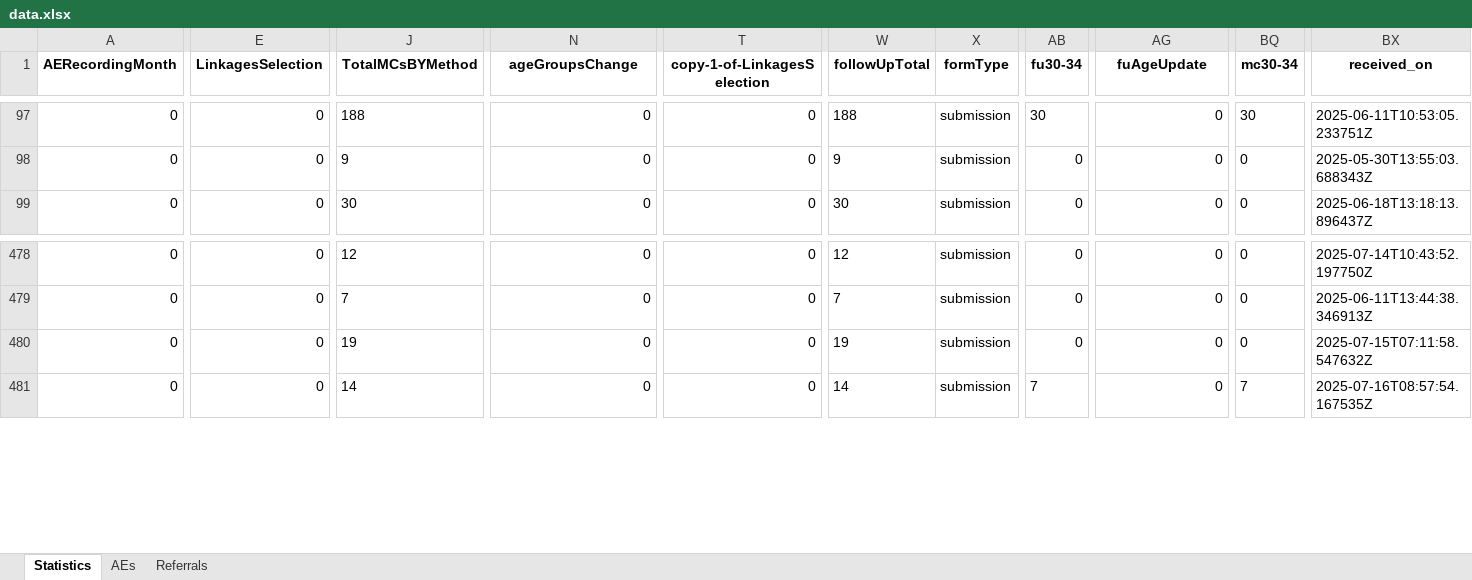
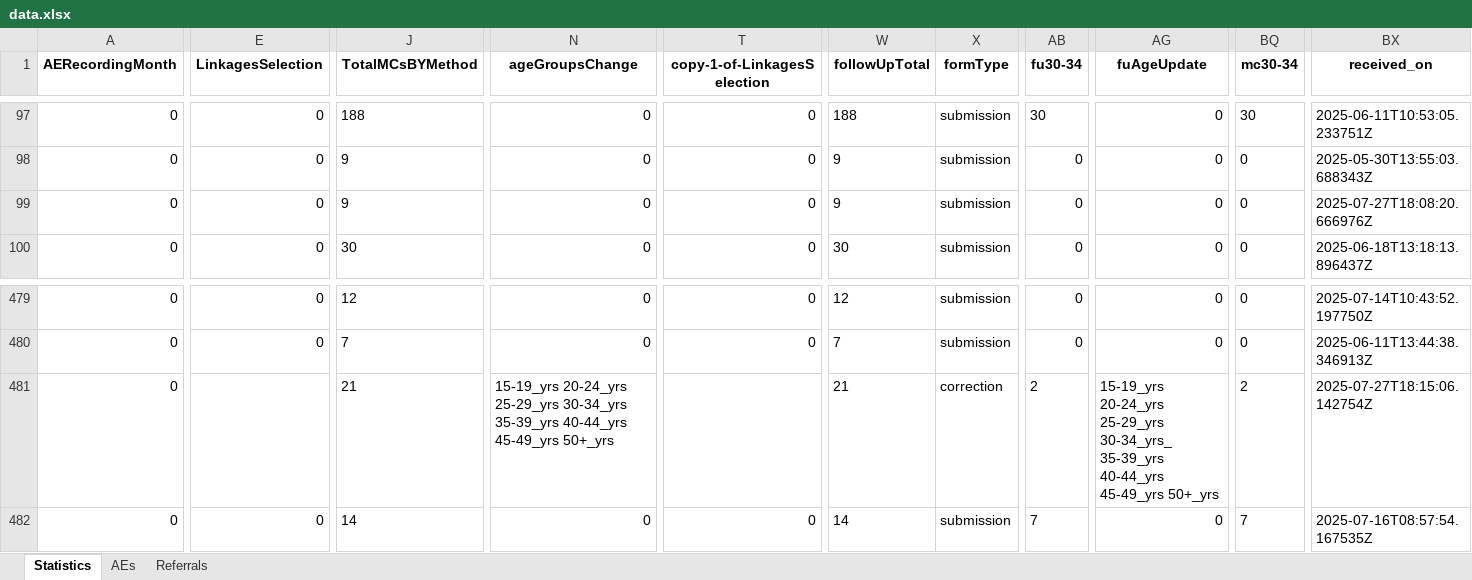
Before and after one commit to ashleymutenha/zazicProgrammaticReport, an Excel workbook: data.xlsx, sheet Statistics, drawn as a sheet; only a part is shown, gaps mark what is left out; values as stored, in another font and other column widths than the file's, no borders; addresses are those after the commit; rows hold the shown columns only; the diff covers the shown part only; the diff names each change by its address in the sheet, - before the commit and + after, or states it on an @@ line.

```diff
--- a/data.xlsx (sheet Statistics)
+++ b/data.xlsx (sheet Statistics)
+row 99: 0 | 0 | 9 | 0 | 0 | 9 | submission | 0 | 0 | 0 | 2025-07-27T18:08:20.666976Z
-E481 (LinkagesSelection): 0
+E481 (LinkagesSelection): (empty)
-J481 (TotalMCsBYMethod): 19
+J481 (TotalMCsBYMethod): 21
-N481 (ageGroupsChange): 0
+N481 (ageGroupsChange): 15-19_yrs 20-24_yrs 25-29_yrs 30-34_yrs 35-39_yrs 40-44_yrs 45-49_yrs 50+_yrs
-T481 (copy-1-of-LinkagesSelection): 0
+T481 (copy-1-of-LinkagesSelection): (empty)
-W481 (followUpTotal): 19
+W481 (followUpTotal): 21
-X481 (formType): submission
+X481 (formType): correction
-AB481 (fu30-34): 0
+AB481 (fu30-34): 2
-AG481 (fuAgeUpdate): 0
+AG481 (fuAgeUpdate): 15-19_yrs 20-24_yrs 25-29_yrs 30-34_yrs_ 35-39_yrs 40-44_yrs 45-49_yrs 50+_yrs
-BQ481 (mc30-34): 0
+BQ481 (mc30-34): 2
-BX481 (received_on): 2025-07-15T07:11:58.547632Z
+BX481 (received_on): 2025-07-27T18:15:06.142754Z
```
Also changed, not shown: 9 edited cells and cell formats elsewhere in this sheet, corrections.xlsx, generalDF.xlsx, 8 other files.
